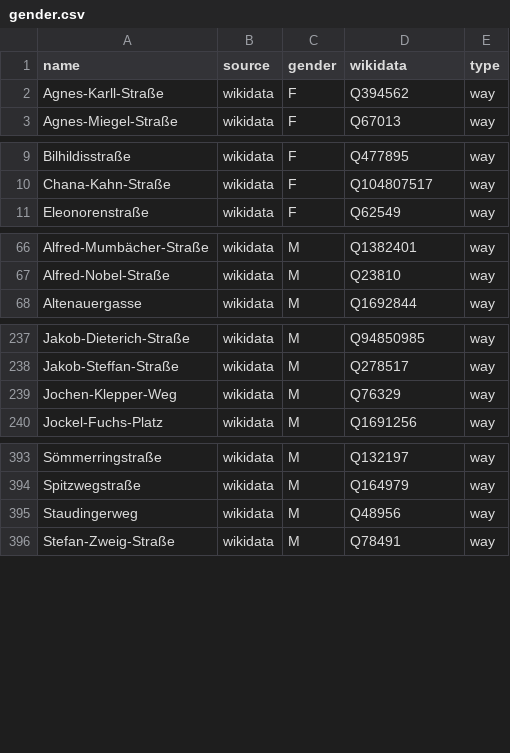
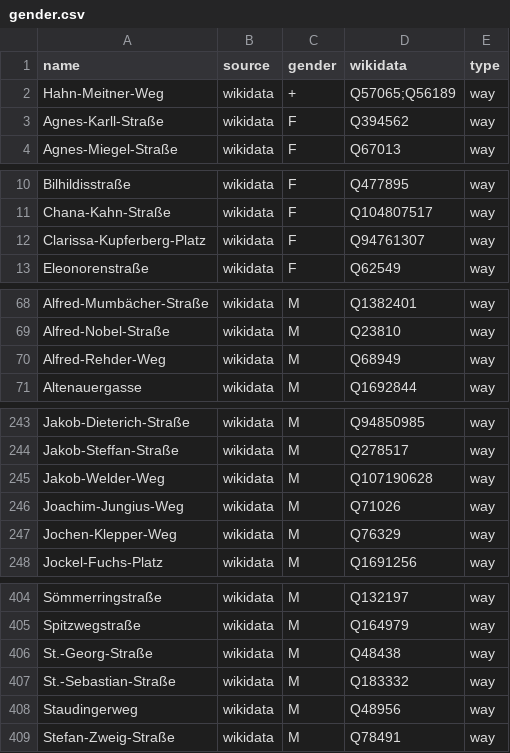
Before and after one commit to EqualStreetNames/equalstreetnames-mainz, a CSV file: data/gender.csv, drawn as a sheet; only a part is shown, gaps mark what is left out; the diff covers the shown part only; the diff names each change by its address in the sheet, - before the commit and + after, or states it on an @@ line.

```diff
--- a/data/gender.csv
+++ b/data/gender.csv
+row 2: Hahn-Meitner-Weg | wikidata | + | Q57065;Q56189 | way
+row 12: Clarissa-Kupferberg-Platz | wikidata | F | Q94761307 | way
+row 70: Alfred-Rehder-Weg | wikidata | M | Q68949 | way
+row 245: Jakob-Welder-Weg | wikidata | M | Q107190628 | way
+row 246: Joachim-Jungius-Weg | wikidata | M | Q71026 | way
+row 406: St.-Georg-Straße | wikidata | M | Q48438 | way
+row 407: St.-Sebastian-Straße | wikidata | M | Q183332 | way
```
Also changed, not shown: 7 added rows and 1 removed row elsewhere in this file, data/other.csv, 2 other files.
